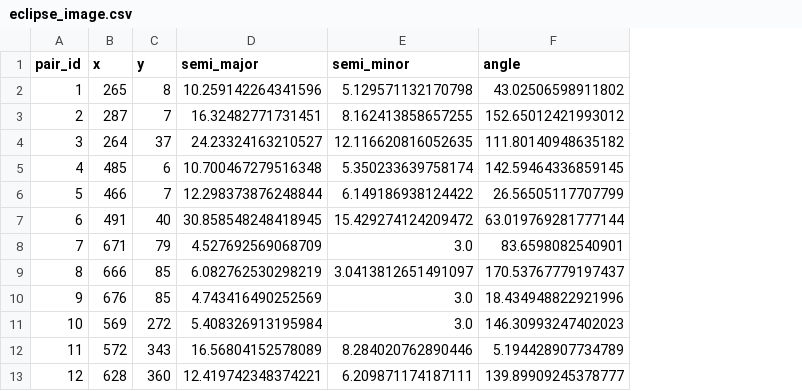
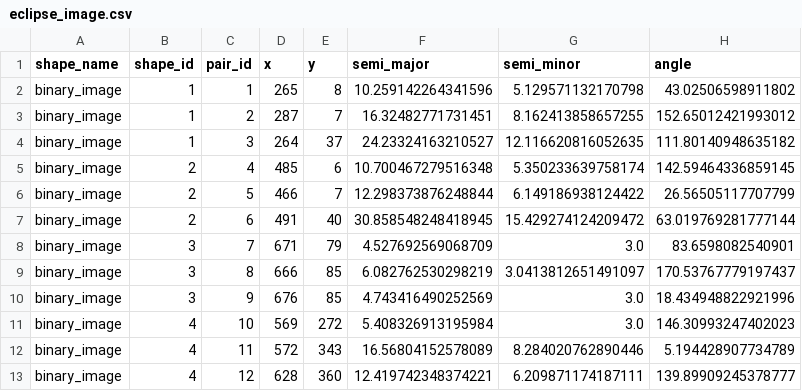
Before and after one commit to Rajdeep2302/IIT_ROPAR, a CSV file: eclipse_image.csv, drawn as a sheet; only a part is shown; the diff names each change by its address in the sheet, - before the commit and + after, or states it on an @@ line.

```diff
--- a/eclipse_image.csv
+++ b/eclipse_image.csv
+column A (shape_name), rows 2-13: all binary_image
+column B (shape_id), rows 2-13: 1 | 1 | 1 | 2 | 2 | 2 | 3 | 3 | 3 | 4 | 4 | 4
```
Also changed, not shown: circle_image.csv, 10 other files.
